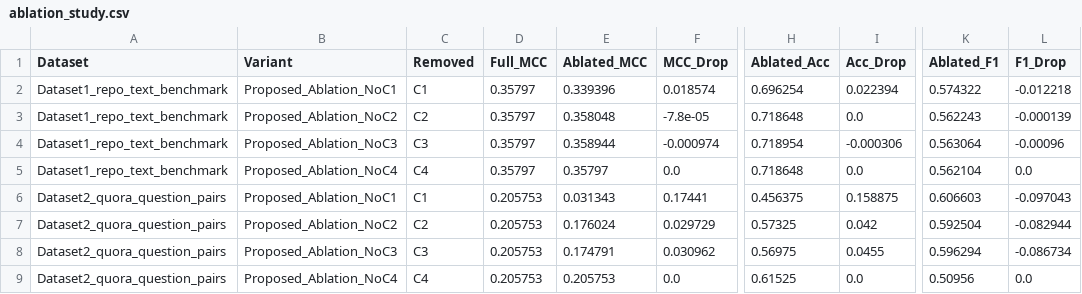
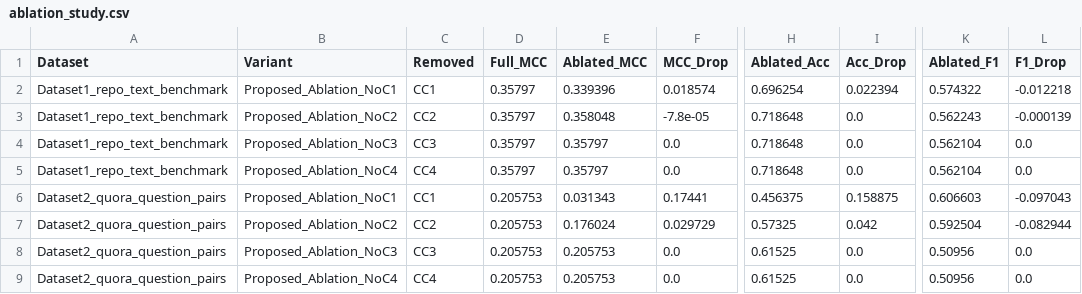
Before and after one commit to chetan926/ml, a CSV file: reports/paper_wise_comparison/tables/ablation_study.csv, drawn as a sheet; only a part is shown, gaps mark what is left out; the diff names each change by its address in the sheet, - before the commit and + after, or states it on an @@ line.

```diff
--- a/reports/paper_wise_comparison/tables/ablation_study.csv
+++ b/reports/paper_wise_comparison/tables/ablation_study.csv
-C2 (Removed): C1
+C2 (Removed): CC1
-C3 (Removed): C2
+C3 (Removed): CC2
-C4 (Removed): C3
+C4 (Removed): CC3
-E4 (Ablated_MCC): 0.358944
+E4 (Ablated_MCC): 0.35797
-F4 (MCC_Drop): -0.000974
+F4 (MCC_Drop): 0.0
-H4 (Ablated_Acc): 0.718954
+H4 (Ablated_Acc): 0.718648
-I4 (Acc_Drop): -0.000306
+I4 (Acc_Drop): 0.0
-K4 (Ablated_F1): 0.563064
+K4 (Ablated_F1): 0.562104
-L4 (F1_Drop): -0.00096
+L4 (F1_Drop): 0.0
-C5 (Removed): C4
+C5 (Removed): CC4
-C6 (Removed): C1
+C6 (Removed): CC1
-C7 (Removed): C2
+C7 (Removed): CC2
-C8 (Removed): C3
+C8 (Removed): CC3
-E8 (Ablated_MCC): 0.174791
+E8 (Ablated_MCC): 0.205753
-F8 (MCC_Drop): 0.030962
+F8 (MCC_Drop): 0.0
-H8 (Ablated_Acc): 0.56975
+H8 (Ablated_Acc): 0.61525
-I8 (Acc_Drop): 0.0455
+I8 (Acc_Drop): 0.0
-K8 (Ablated_F1): 0.596294
+K8 (Ablated_F1): 0.50956
-L8 (F1_Drop): -0.086734
+L8 (F1_Drop): 0.0
-C9 (Removed): C4
+C9 (Removed): CC4
```
Also changed, not shown: reports/paper_wise_comparison/tables/four_contributions_results.csv, reports/paper_wise_comparison/tables/four_contributions_summary.csv, 19 other files.
